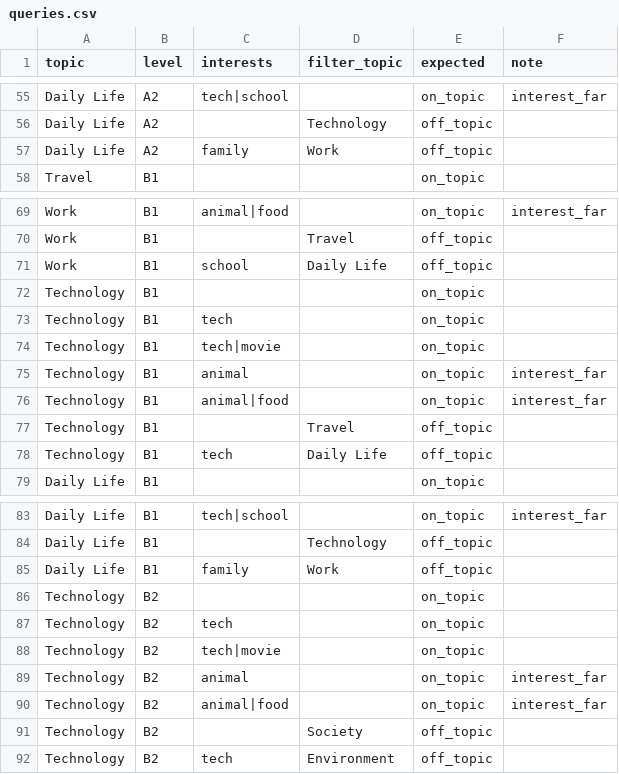
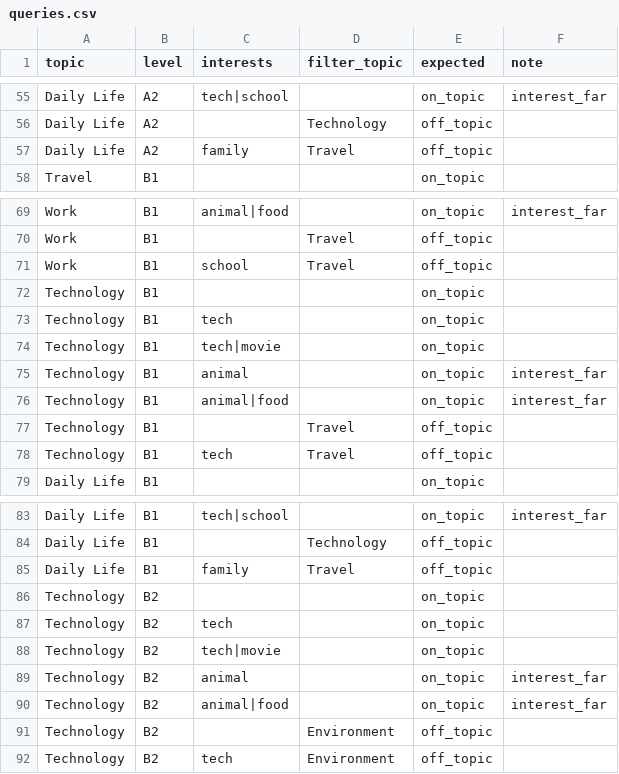
Before and after one commit to vanilalaaa/PELA, a CSV file: docs/evaluation/rag/queries.csv, drawn as a sheet; only a part is shown, gaps mark what is left out; the diff covers the shown part only.

Commit message:
test(rag): change filter topics of off-topic query rows

```diff
--- a/docs/evaluation/rag/queries.csv
+++ b/docs/evaluation/rag/queries.csv
@@ -56,3 +56,3 @@ Daily Life,A2,tech|school,,on_topic,interest_far
 Daily Life,A2,,Technology,off_topic,
-Daily Life,A2,family,Work,off_topic,
+Daily Life,A2,family,Travel,off_topic,
 Travel,B1,,,on_topic,
@@ -70,3 +70,3 @@ Work,B1,animal|food,,on_topic,interest_far
 Work,B1,,Travel,off_topic,
-Work,B1,school,Daily Life,off_topic,
+Work,B1,school,Travel,off_topic,
 Technology,B1,,,on_topic,
@@ -77,3 +77,3 @@ Technology,B1,animal|food,,on_topic,interest_far
 Technology,B1,,Travel,off_topic,
-Technology,B1,tech,Daily Life,off_topic,
+Technology,B1,tech,Travel,off_topic,
 Daily Life,B1,,,on_topic,
@@ -84,3 +84,3 @@ Daily Life,B1,tech|school,,on_topic,interest_far
 Daily Life,B1,,Technology,off_topic,
-Daily Life,B1,family,Work,off_topic,
+Daily Life,B1,family,Travel,off_topic,
 Technology,B2,,,on_topic,
@@ -90,3 +90,3 @@ Technology,B2,animal,,on_topic,interest_far
 Technology,B2,animal|food,,on_topic,interest_far
-Technology,B2,,Society,off_topic,
+Technology,B2,,Environment,off_topic,
 Technology,B2,tech,Environment,off_topic,
```
Also changed, not shown: 9 edited cells elsewhere in this file.
